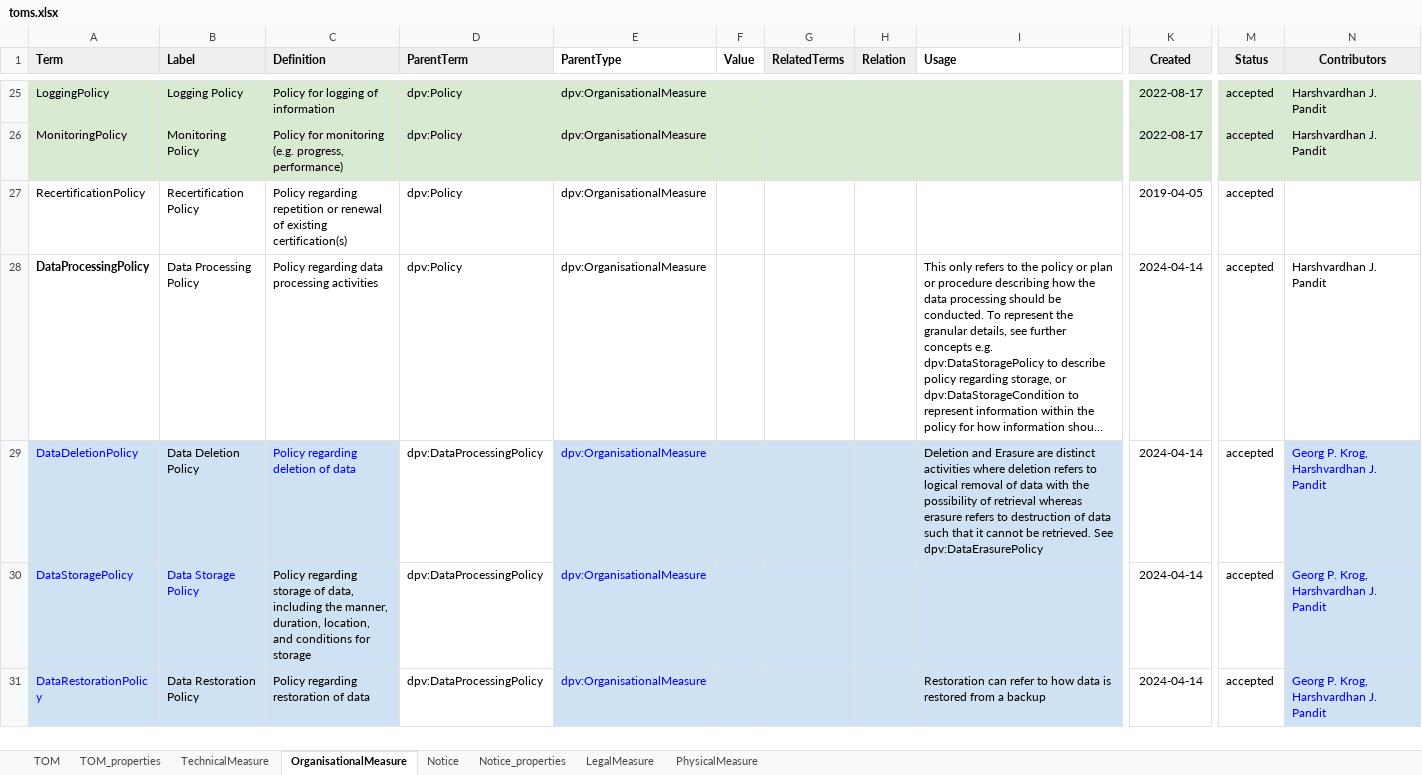
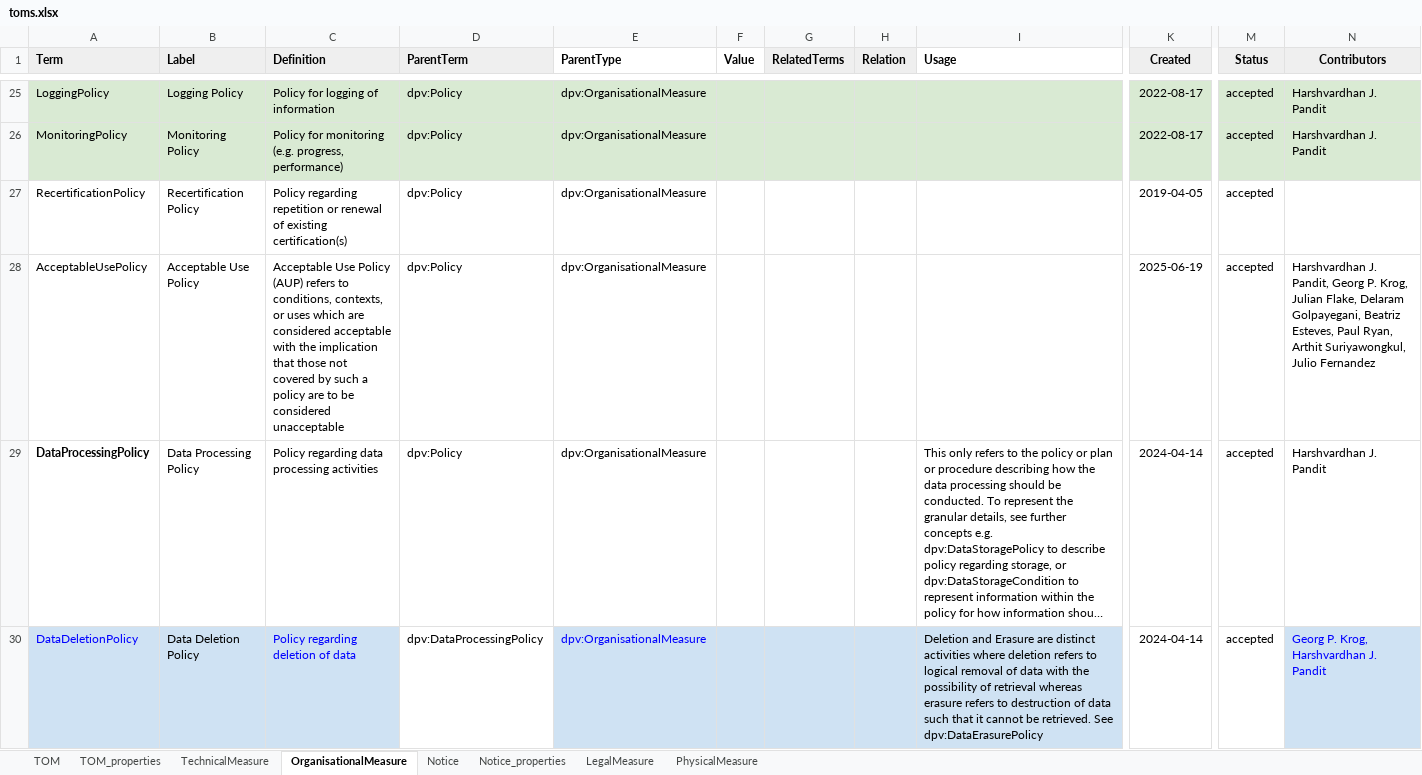
Before and after one commit to w3c/dpv, an Excel workbook: code/vocab_csv/toms.xlsx, sheet OrganisationalMeasure, drawn as a sheet; only a part is shown, gaps mark what is left out; the shorter side is filled out with more unchanged rows; long unchanged cells end in …; values as stored, in another font and other column widths than the file's, no borders; charts and pictures and conditional formats not drawn; rows hold the shown columns only; the diff names each change by its address in the sheet, - before the commit and + after, or states it on an @@ line.

Commit message:
Adds AcceptableUsePolicy to DPV
- closes #284
- Adds dpv:AcceptableUsePolicy with section in TOMs module page
- contains inclusion of contributor (reflected in other module pages)

Co-authored-by: Beatriz Esteves <beatriz.gc.esteves@gmail.com>
Co-authored-by: Delaram Golpayegani <sgolpays@tcd.ie>
Co-authored-by: Georg P. Krog <georg@signatu.com>
Co-authored-by: Paul Ryan <71695536+Paul-Ryan76@users.noreply.github.com>
Co-authored-by: Julian Flake <flake@uni-koblenz.de>
Co-authored-by: Arthit Suriyawongkul <arthit@gmail.com>
Co-authored-by: Julio Hernandez <nhernandez.phd@gmail.com>

```diff
--- a/code/vocab_csv/toms.xlsx (sheet OrganisationalMeasure)
+++ b/code/vocab_csv/toms.xlsx (sheet OrganisationalMeasure)
+row 28: AcceptableUsePolicy | Acceptable Use Policy | Acceptable Use Policy (AUP) refers to conditions, contexts, or uses which are considered acceptable with the implication that those not covered by such a policy are to be considered unacceptable | dpv:Policy | dpv:OrganisationalMeasure |  |  |  |  | 2025-06-19 | accepted | Harshvardhan J. Pandit, Georg P. Krog, Julian Flake, Delaram Golpayegani, Beatriz Esteves, Paul Ryan, Arthit Suriyawongkul, Julio Fernandez
```
Also changed, not shown: 38 other files.
